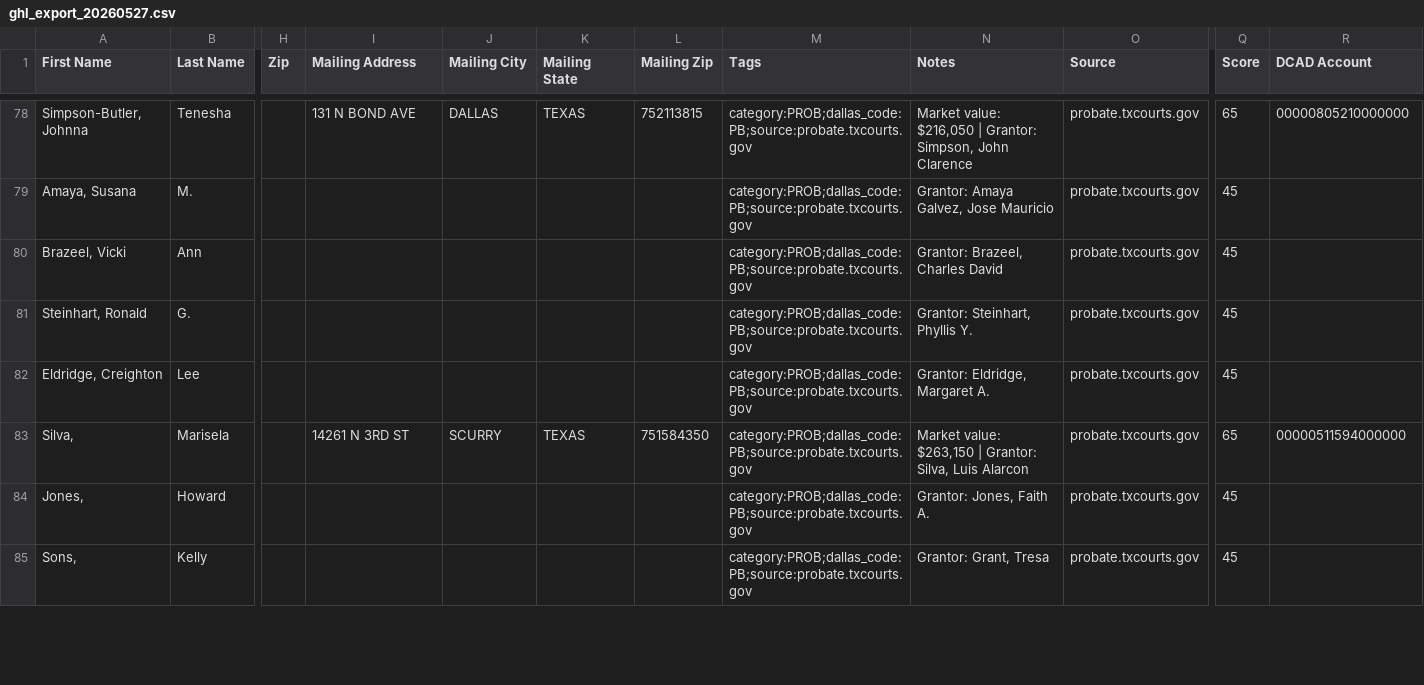
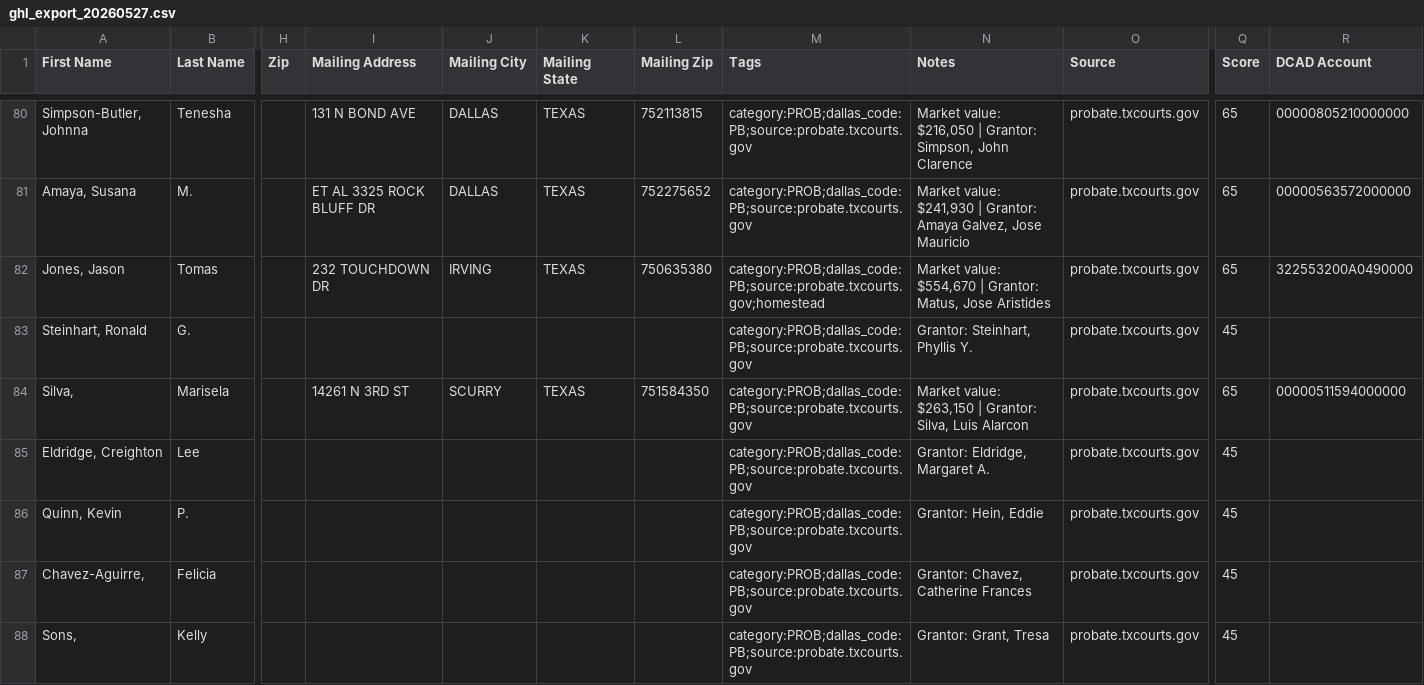
Before and after one commit to 16171290/dallas-intel, a CSV file: exports/ghl_export_20260527.csv, drawn as a sheet; only a part is shown, gaps mark what is left out; addresses are those after the commit; the diff covers the shown part only; the diff names each change by its address in the sheet, - before the commit and + after, or states it on an @@ line.

```diff
--- a/exports/ghl_export_20260527.csv
+++ b/exports/ghl_export_20260527.csv
-I81 (Mailing Address): (empty)
+I81 (Mailing Address): ET AL 3325 ROCK BLUFF DR
-J81 (Mailing City): (empty)
+J81 (Mailing City): DALLAS
-K81 (Mailing State): (empty)
+K81 (Mailing State): TEXAS
-L81 (Mailing Zip): (empty)
+L81 (Mailing Zip): 752275652
-N81 (Notes): Grantor: Amaya…
+N81 (Notes): Market value: $241,930 | Grantor: Amaya…
-Q81 (Score): 45
+Q81 (Score): 65
-R81 (DCAD Account): (empty)
+R81 (DCAD Account): 00000563572000000
@@ row 80 moved to row 79: Brazeel, Vicki @@
@@ row 72 moved to row 82: Jones, Jason @@
@@ row 83 moved to row 84: Silva, @@
@@ row 84 moved to row 73: Jones, @@
@@ row 62 moved to row 86: Quinn, Kevin @@
@@ row 64 moved to row 87: Chavez-Aguirre, @@
```
Also changed, not shown: 7 added rows, 4 removed rows, 10 moved rows and 21 edited cells elsewhere in this file, 4 other files.
